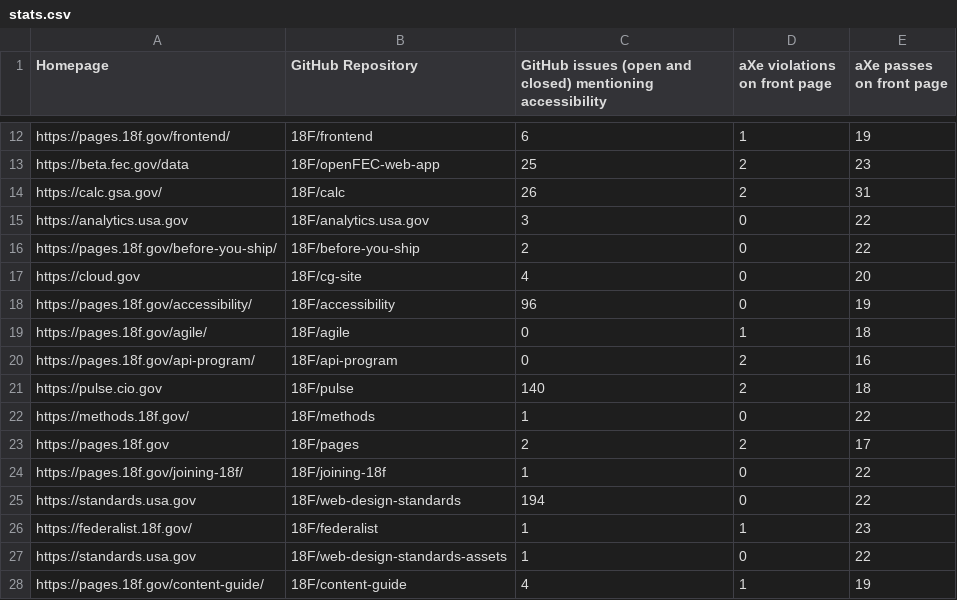
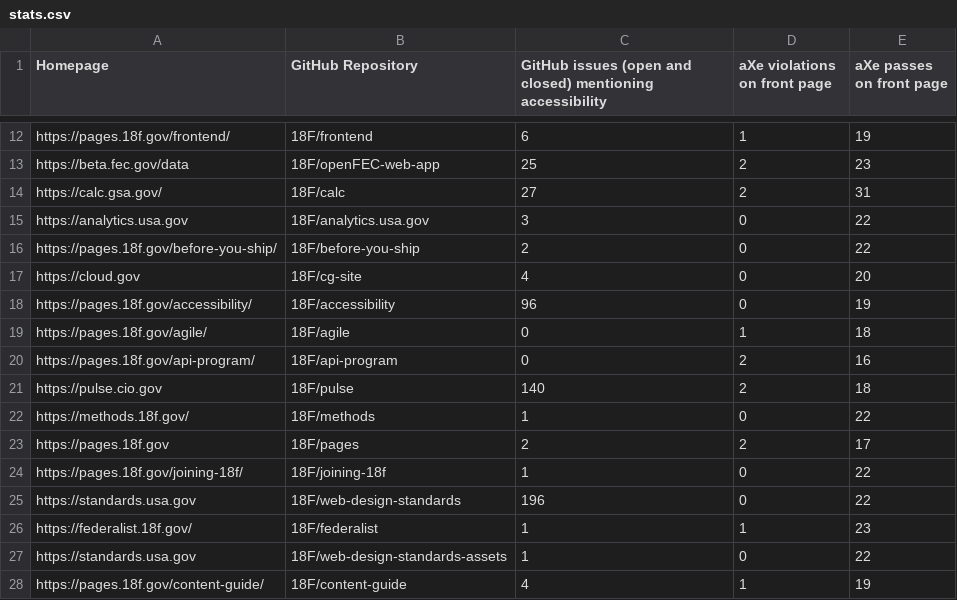
Before and after one commit to 18F/a11y-metrics, a CSV file: stats.csv, drawn as a sheet; only a part is shown, gaps mark what is left out.

Commit message:
Update stats.csv.

```diff
--- a/stats.csv
+++ b/stats.csv
@@ -13,3 +13,3 @@ https://pages.18f.gov/frontend/,18F/frontend,6,1,19
 https://beta.fec.gov/data,18F/openFEC-web-app,25,2,23
-https://calc.gsa.gov/,18F/calc,26,2,31
+https://calc.gsa.gov/,18F/calc,27,2,31
 https://analytics.usa.gov,18F/analytics.usa.gov,3,0,22
@@ -24,3 +24,3 @@ https://pages.18f.gov,18F/pages,2,2,17
 https://pages.18f.gov/joining-18f/,18F/joining-18f,1,0,22
-https://standards.usa.gov,18F/web-design-standards,194,0,22
+https://standards.usa.gov,18F/web-design-standards,196,0,22
 https://federalist.18f.gov/,18F/federalist,1,1,23
```
